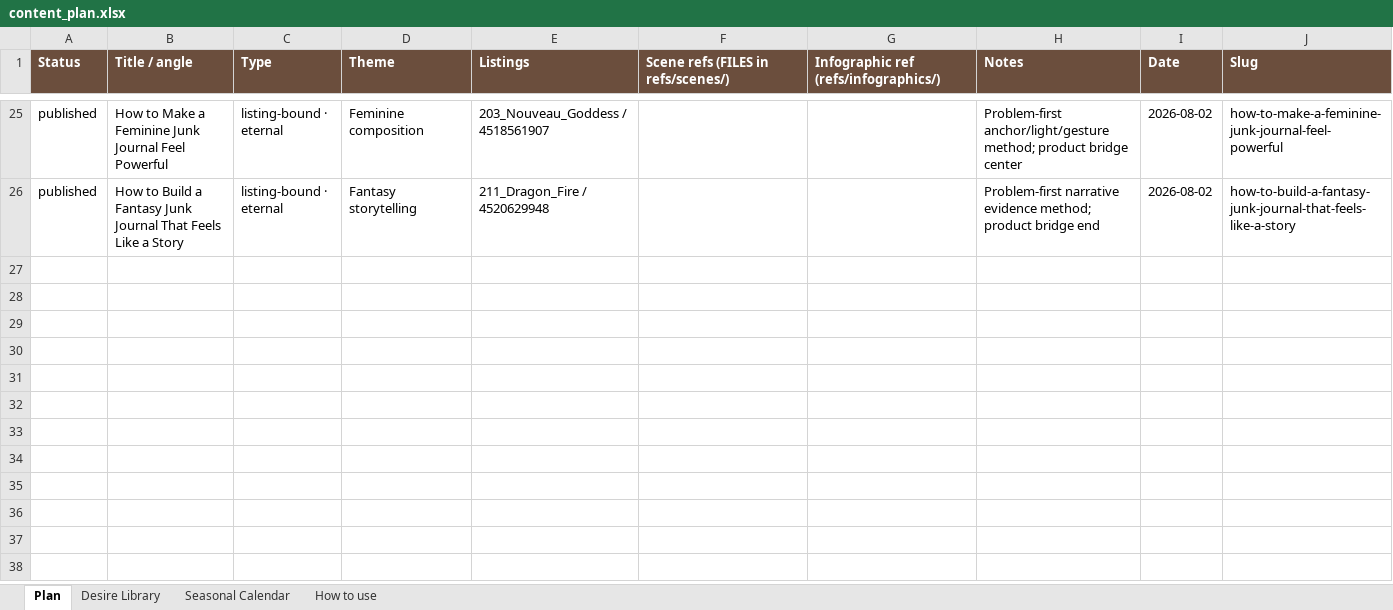
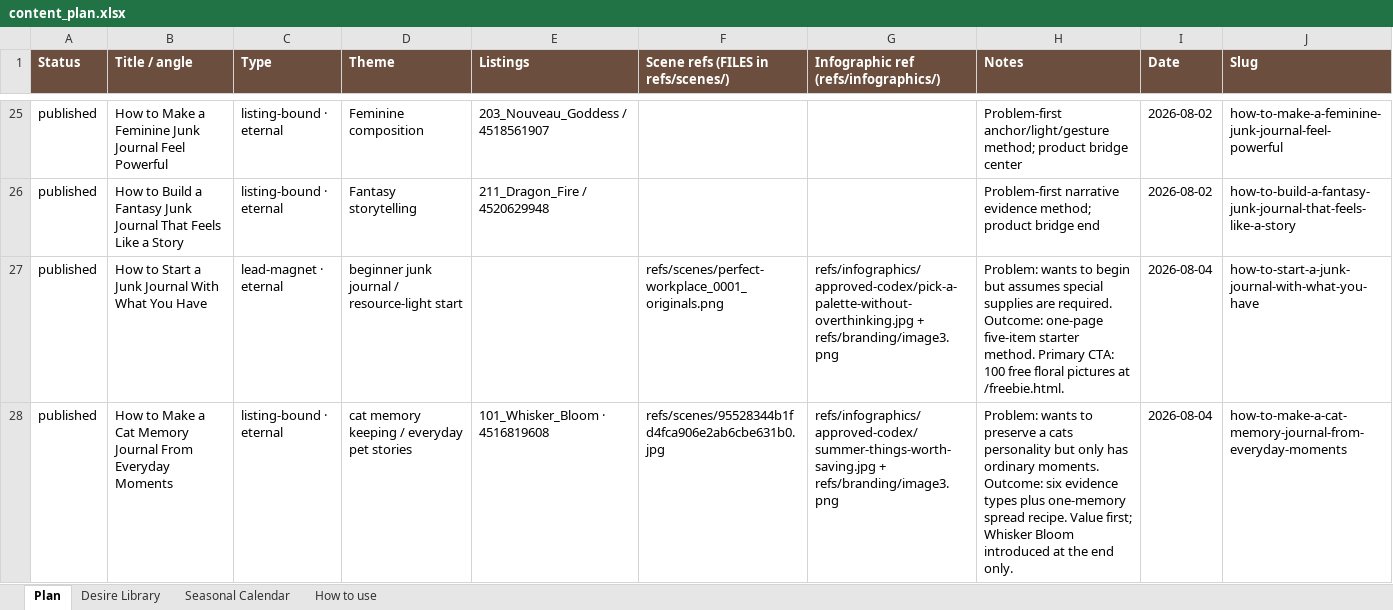
Before and after one commit to sentimentalicaetsy-spec/sentimentalica-site, an Excel workbook: content_plan.xlsx, sheet Plan, drawn as a sheet; only a part is shown, gaps mark what is left out; values as stored, in another font and other column widths than the file's, no borders; the diff names each change by its address in the sheet, - before the commit and + after, or states it on an @@ line.

Commit message:
post: add beginner and cat memory journal guides

```diff
--- a/content_plan.xlsx (sheet Plan)
+++ b/content_plan.xlsx (sheet Plan)
+row 27: published | How to Start a Junk Journal With What You Have | lead-magnet · eternal | beginner junk journal / resource-light start |  | refs/scenes/perfect-workplace_0001_originals.png | refs/infographics/approved-codex/pick-a-palette-without-overthinking.jpg + refs/branding/image3.png | Problem: wants to begin but assumes special supplies are required. Outcome: one-page five-item starter method. Primary CTA: 100 free floral pictures at /freebie.html. | 2026-08-04 | how-to-start-a-junk-journal-with-what-you-have
+row 28: published | How to Make a Cat Memory Journal From Everyday Moments | listing-bound · eternal | cat memory keeping / everyday pet stories | 101_Whisker_Bloom · 4516819608 | refs/scenes/95528344b1fd4fca906e2ab6cbe631b0.jpg | refs/infographics/approved-codex/summer-things-worth-saving.jpg + refs/branding/image3.png | Problem: wants to preserve a cats personality but only has ordinary moments. Outcome: six evidence types plus one-memory spread recipe. Value first; Whisker Bloom introduced at the end only. | 2026-08-04 | how-to-make-a-cat-memory-journal-from-everyday-moments
```
Also changed, not shown: 19 other files.
